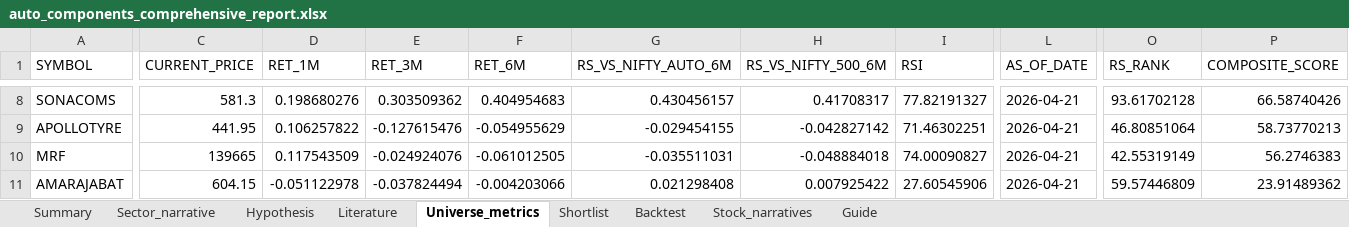
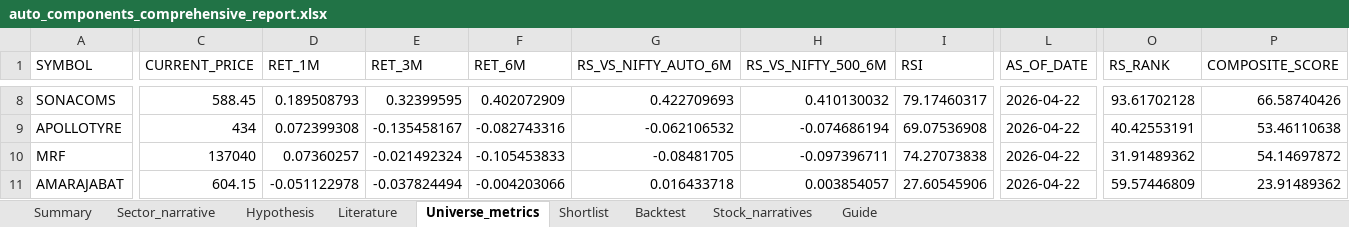
Before and after one commit to Pradeggg/Unified-NSE-Analysis, an Excel workbook: working-sector/output/auto_components_comprehensive_report.xlsx, sheet Universe_metrics, drawn as a sheet; only a part is shown, gaps mark what is left out; values as stored, in another font and other column widths than the file's, no borders; the diff covers the shown part only; the diff names each change by its address in the sheet, - before the commit and + after, or states it on an @@ line.

```diff
--- a/working-sector/output/auto_components_comprehensive_report.xlsx (sheet Universe_metrics)
+++ b/working-sector/output/auto_components_comprehensive_report.xlsx (sheet Universe_metrics)
-C8 (CURRENT_PRICE): 581.3
+C8 (CURRENT_PRICE): 588.45
-D8 (RET_1M): 0.198680276
+D8 (RET_1M): 0.189508793
-E8 (RET_3M): 0.303509362
+E8 (RET_3M): 0.32399595
-F8 (RET_6M): 0.404954683
+F8 (RET_6M): 0.402072909
-G8 (RS_VS_NIFTY_AUTO_6M): 0.430456157
+G8 (RS_VS_NIFTY_AUTO_6M): 0.422709693
-H8 (RS_VS_NIFTY_500_6M): 0.41708317
+H8 (RS_VS_NIFTY_500_6M): 0.410130032
-I8 (RSI): 77.82191327
+I8 (RSI): 79.17460317
-L8:L11 (AS_OF_DATE): 2026-04-21
+L8:L11 (AS_OF_DATE): 2026-04-22
-C9 (CURRENT_PRICE): 441.95
+C9 (CURRENT_PRICE): 434
-D9 (RET_1M): 0.106257822
+D9 (RET_1M): 0.072399308
-E9 (RET_3M): -0.127615476
+E9 (RET_3M): -0.135458167
-F9 (RET_6M): -0.054955629
+F9 (RET_6M): -0.082743316
-G9 (RS_VS_NIFTY_AUTO_6M): -0.029454155
+G9 (RS_VS_NIFTY_AUTO_6M): -0.062106532
-H9 (RS_VS_NIFTY_500_6M): -0.042827142
+H9 (RS_VS_NIFTY_500_6M): -0.074686194
-I9 (RSI): 71.46302251
+I9 (RSI): 69.07536908
-O9 (RS_RANK): 46.80851064
+O9 (RS_RANK): 40.42553191
-P9 (COMPOSITE_SCORE): 58.73770213
+P9 (COMPOSITE_SCORE): 53.46110638
-C10 (CURRENT_PRICE): 139665
+C10 (CURRENT_PRICE): 137040
-D10 (RET_1M): 0.117543509
+D10 (RET_1M): 0.07360257
-E10 (RET_3M): -0.024924076
+E10 (RET_3M): -0.021492324
-F10 (RET_6M): -0.061012505
+F10 (RET_6M): -0.105453833
-G10 (RS_VS_NIFTY_AUTO_6M): -0.035511031
+G10 (RS_VS_NIFTY_AUTO_6M): -0.08481705
-H10 (RS_VS_NIFTY_500_6M): -0.048884018
+H10 (RS_VS_NIFTY_500_6M): -0.097396711
-I10 (RSI): 74.00090827
+I10 (RSI): 74.27073838
-O10 (RS_RANK): 42.55319149
+O10 (RS_RANK): 31.91489362
-P10 (COMPOSITE_SCORE): 56.2746383
+P10 (COMPOSITE_SCORE): 54.14697872
-G11 (RS_VS_NIFTY_AUTO_6M): 0.021298408
+G11 (RS_VS_NIFTY_AUTO_6M): 0.016433718
-H11 (RS_VS_NIFTY_500_6M): 0.007925422
+H11 (RS_VS_NIFTY_500_6M): 0.003854057
```
Also changed, not shown: 428 edited cells elsewhere in this sheet, sheet Shortlist, sheet Summary, 9 other files.
